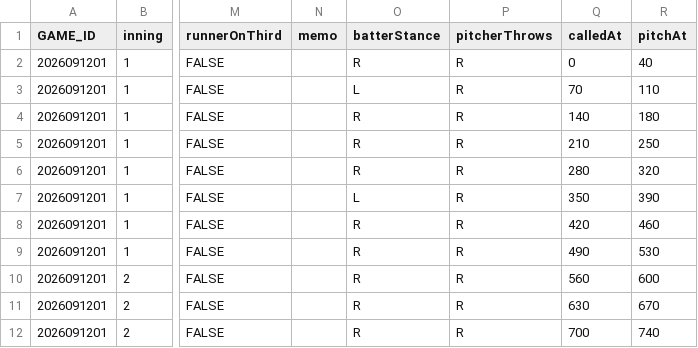
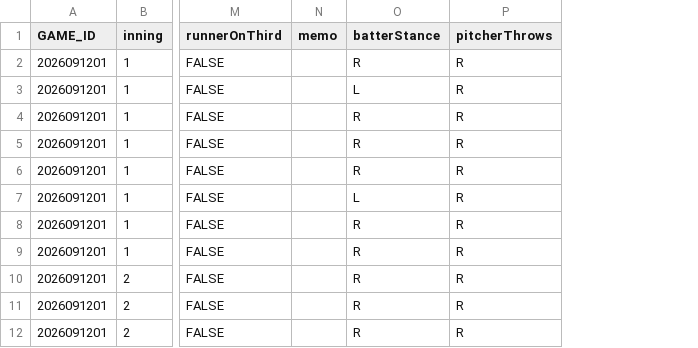
Before and after one commit to sota2486/BaseballStats, a CSV file: 2026091201.csv, drawn as a sheet; only a part is shown, gaps mark what is left out; the diff names each change by its address in the sheet, - before the commit and + after, or states it on an @@ line.

Commit message:
Add files via upload

```diff
--- a/2026091201.csv
+++ b/2026091201.csv
-column Q (calledAt), rows 2-12: 0 | 70 | 140 | 210 | 280 | 350 | 420 | 490 | 560 | 630 | 700
-column R (pitchAt), rows 2-12: 40 | 110 | 180 | 250 | 320 | 390 | 460 | 530 | 600 | 670 | 740
```
